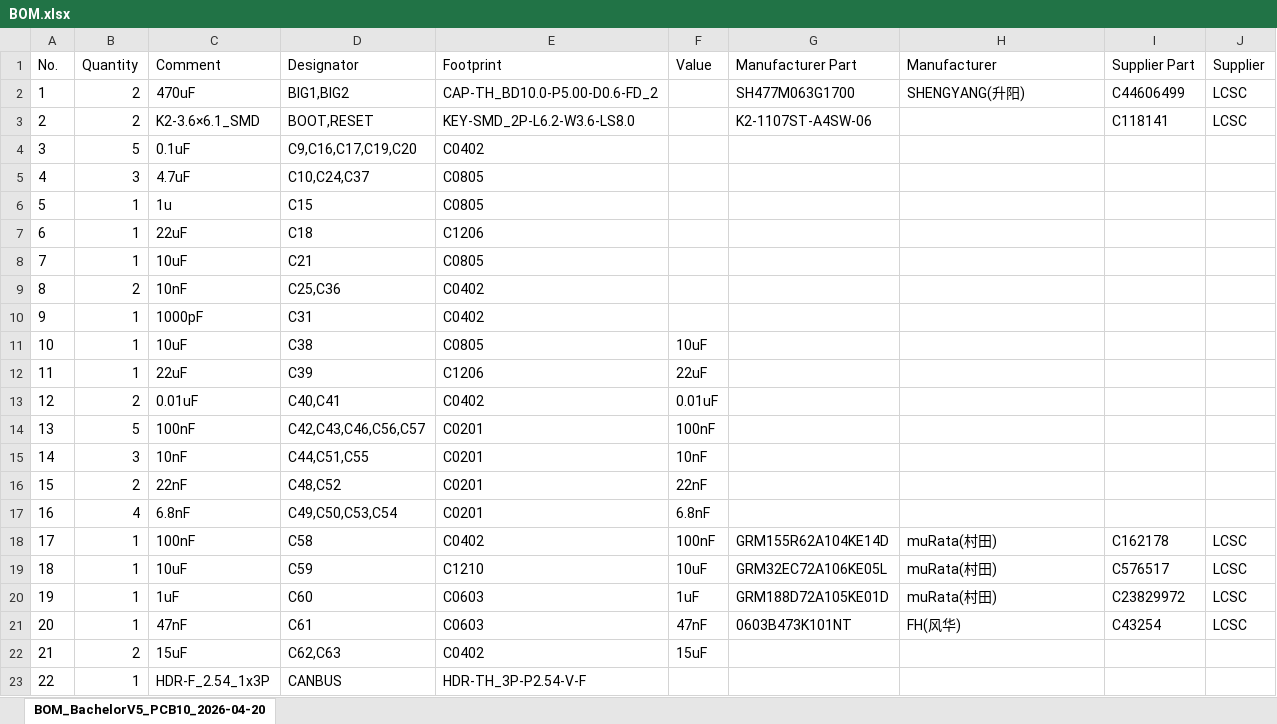
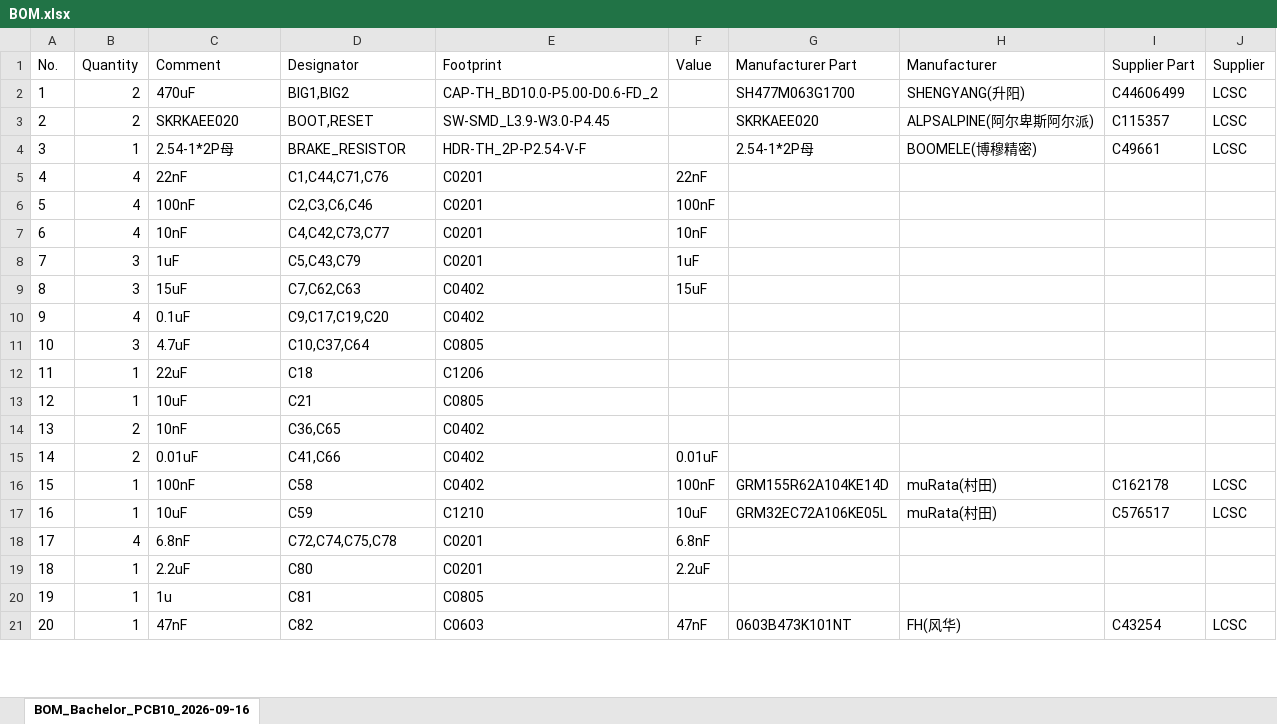
Before and after one commit to AthenaDrive/PCB, an Excel workbook: BOM.xlsx, sheet BOM_Bachelor_PCB10_2026-09-16, drawn as a sheet; only a part is shown; values as stored, in another font and other column widths than the file's, no borders; removed rows and columns are numbered as before the commit, all else as after; the diff covers the shown part only; the diff names each change by its address in the sheet, - before the commit and + after, or states it on an @@ line.

```diff
--- a/BOM.xlsx (sheet BOM_Bachelor_PCB10_2026-09-16)
+++ b/BOM.xlsx (sheet BOM_Bachelor_PCB10_2026-09-16)
-sheet tab: BOM_BachelorV5_PCB10_2026-04-20
+sheet tab: BOM_Bachelor_PCB10_2026-09-16
-C3 (Comment): K2-3.6×6.1_SMD
+C3 (Comment): SKRKAEE020
-E3 (Footprint): KEY-SMD_2P-L6.2-W3.6-LS8.0
+E3 (Footprint): SW-SMD_L3.9-W3.0-P4.45
-G3 (Manufacturer Part): K2-1107ST-A4SW-06
+G3 (Manufacturer Part): SKRKAEE020
-H3 (Manufacturer): (empty)
+H3 (Manufacturer): ALPSALPINE(阿尔卑斯阿尔派)
-I3 (Supplier Part): C118141
+I3 (Supplier Part): C115357
+row 4: 3 | 1 | 2.54-1*2P母 | BRAKE_RESISTOR | HDR-TH_2P-P2.54-V-F |  | 2.54-1*2P母 | BOOMELE(博穆精密) | C49661 | LCSC
+row 5: 4 | 4 | 22nF | C1,C44,C71,C76 | C0201 | 22nF
+row 6: 5 | 4 | 100nF | C2,C3,C6,C46 | C0201 | 100nF
+row 7: 6 | 4 | 10nF | C4,C42,C73,C77 | C0201 | 10nF
+row 8: 7 | 3 | 1uF | C5,C43,C79 | C0201 | 1uF
+row 9: 8 | 3 | 15uF | C7,C62,C63 | C0402 | 15uF
@@ column A (No.) renumbered from row 10 down @@
-B10 (Quantity): 5
+B10 (Quantity): 4
-D10 (Designator): C9,C16,C17,C19,C20
+D10 (Designator): C9,C17,C19,C20
-D11 (Designator): C10,C24,C37
+D11 (Designator): C10,C37,C64
-row 6: 5 | 1 | 1u | C15 | C0805
-D14 (Designator): C25,C36
+D14 (Designator): C36,C65
-row 10: 9 | 1 | 1000pF | C31 | C0402
-row 11: 10 | 1 | 10uF | C38 | C0805 | 10uF
-row 12: 11 | 1 | 22uF | C39 | C1206 | 22uF
-D15 (Designator): C40,C41
+D15 (Designator): C41,C66
-row 14: 13 | 5 | 100nF | C42,C43,C46,C56,C57 | C0201 | 100nF
-row 15: 14 | 3 | 10nF | C44,C51,C55 | C0201 | 10nF
-row 16: 15 | 2 | 22nF | C48,C52 | C0201 | 22nF
-row 17: 16 | 4 | 6.8nF | C49,C50,C53,C54 | C0201 | 6.8nF
-row 20: 19 | 1 | 1uF | C60 | C0603 | 1uF | GRM188D72A105KE01D | muRata(村田) | C23829972 | LCSC
+row 18: 17 | 4 | 6.8nF | C72,C74,C75,C78 | C0201 | 6.8nF
+row 19: 18 | 1 | 2.2uF | C80 | C0201 | 2.2uF
+row 20: 19 | 1 | 1u | C81 | C0805
-D21 (Designator): C61
+D21 (Designator): C82
-row 22: 21 | 2 | 15uF | C62,C63 | C0402 | 15uF
-row 23: 22 | 1 | HDR-F_2.54_1x3P | CANBUS | HDR-TH_3P-P2.54-V-F
```
Also changed, not shown: 24 added rows, 27 removed rows and 23 edited cells elsewhere in this sheet, PickAndPlace.xlsx, 2 other files.
